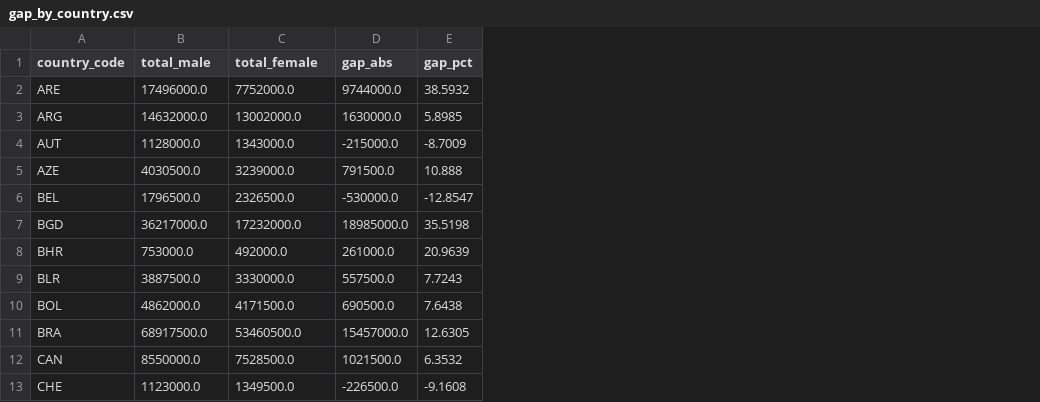
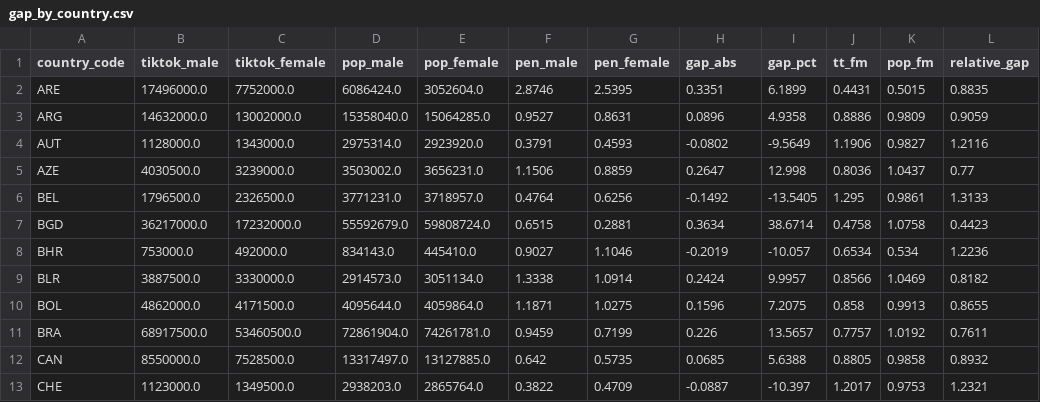
Before and after one commit to hschwed/PDSAI, a CSV file: outputs/gap_by_country.csv, drawn as a sheet; only a part is shown; addresses are those after the commit; the diff covers the shown part only; the diff names each change by its address in the sheet, - before the commit and + after, or states it on an @@ line.

```diff
--- a/outputs/gap_by_country.csv
+++ b/outputs/gap_by_country.csv
+column D (pop_male), rows 2-13: 6086424.0 | 15358040.0 | 2975314.0 | 3503002.0 | 3771231.0 | 55592679.0 | 834143.0 | 2914573.0 | 4095644.0 | 72861904.0 | 13317497.0 | 2938203.0
+column E (pop_female), rows 2-13: 3052604.0 | 15064285.0 | 2923920.0 | 3656231.0 | 3718957.0 | 59808724.0 | 445410.0 | 3051134.0 | 4059864.0 | 74261781.0 | 13127885.0 | 2865764.0
+column F (pen_male), rows 2-13: 2.8746 | 0.9527 | 0.3791 | 1.1506 | 0.4764 | 0.6515 | 0.9027 | 1.3338 | 1.1871 | 0.9459 | 0.642 | 0.3822
+column G (pen_female), rows 2-13: 2.5395 | 0.8631 | 0.4593 | 0.8859 | 0.6256 | 0.2881 | 1.1046 | 1.0914 | 1.0275 | 0.7199 | 0.5735 | 0.4709
+column J (tt_fm), rows 2-13: 0.4431 | 0.8886 | 1.1906 | 0.8036 | 1.295 | 0.4758 | 0.6534 | 0.8566 | 0.858 | 0.7757 | 0.8805 | 1.2017
+column K (pop_fm), rows 2-13: 0.5015 | 0.9809 | 0.9827 | 1.0437 | 0.9861 | 1.0758 | 0.534 | 1.0469 | 0.9913 | 1.0192 | 0.9858 | 0.9753
+column L (relative_gap), rows 2-13: 0.8835 | 0.9059 | 1.2116 | 0.77 | 1.3133 | 0.4423 | 1.2236 | 0.8182 | 0.8655 | 0.7611 | 0.8932 | 1.2321
-B1: total_male
+B1: tiktok_male
-C1: total_female
+C1: tiktok_female
-H2 (gap_abs): 9744000.0
+H2 (gap_abs): 0.3351
-I2 (gap_pct): 38.5932
+I2 (gap_pct): 6.1899
-H3 (gap_abs): 1630000.0
+H3 (gap_abs): 0.0896
-I3 (gap_pct): 5.8985
+I3 (gap_pct): 4.9358
-H4 (gap_abs): -215000.0
+H4 (gap_abs): -0.0802
-I4 (gap_pct): -8.7009
+I4 (gap_pct): -9.5649
-H5 (gap_abs): 791500.0
+H5 (gap_abs): 0.2647
-I5 (gap_pct): 10.888
+I5 (gap_pct): 12.998
-H6 (gap_abs): -530000.0
+H6 (gap_abs): -0.1492
-I6 (gap_pct): -12.8547
+I6 (gap_pct): -13.5405
-H7 (gap_abs): 18985000.0
+H7 (gap_abs): 0.3634
-I7 (gap_pct): 35.5198
+I7 (gap_pct): 38.6714
-H8 (gap_abs): 261000.0
+H8 (gap_abs): -0.2019
-I8 (gap_pct): 20.9639
+I8 (gap_pct): -10.057
-H9 (gap_abs): 557500.0
+H9 (gap_abs): 0.2424
-I9 (gap_pct): 7.7243
+I9 (gap_pct): 9.9957
-H10 (gap_abs): 690500.0
+H10 (gap_abs): 0.1596
-I10 (gap_pct): 7.6438
+I10 (gap_pct): 7.2075
-H11 (gap_abs): 15457000.0
+H11 (gap_abs): 0.226
-I11 (gap_pct): 12.6305
+I11 (gap_pct): 13.5657
-H12 (gap_abs): 1021500.0
+H12 (gap_abs): 0.0685
-I12 (gap_pct): 6.3532
+I12 (gap_pct): 5.6388
-H13 (gap_abs): -226500.0
+H13 (gap_abs): -0.0887
-I13 (gap_pct): -9.1608
+I13 (gap_pct): -10.397
```
Also changed, not shown: 90 edited cells elsewhere in this file, outputs/penetration_by_bucket.csv, outputs/tt_clean.csv, 5 other files.
